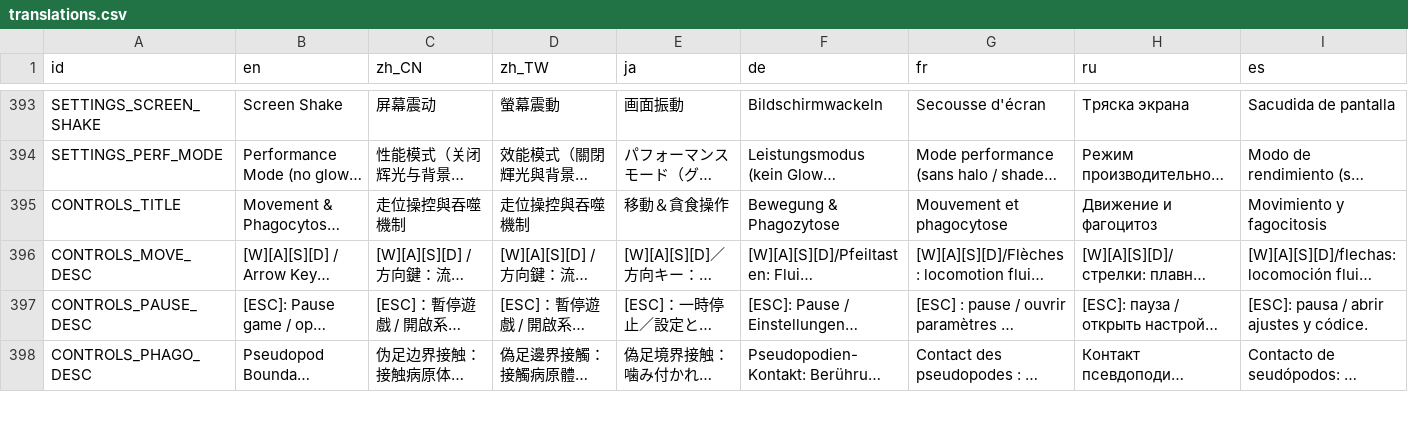
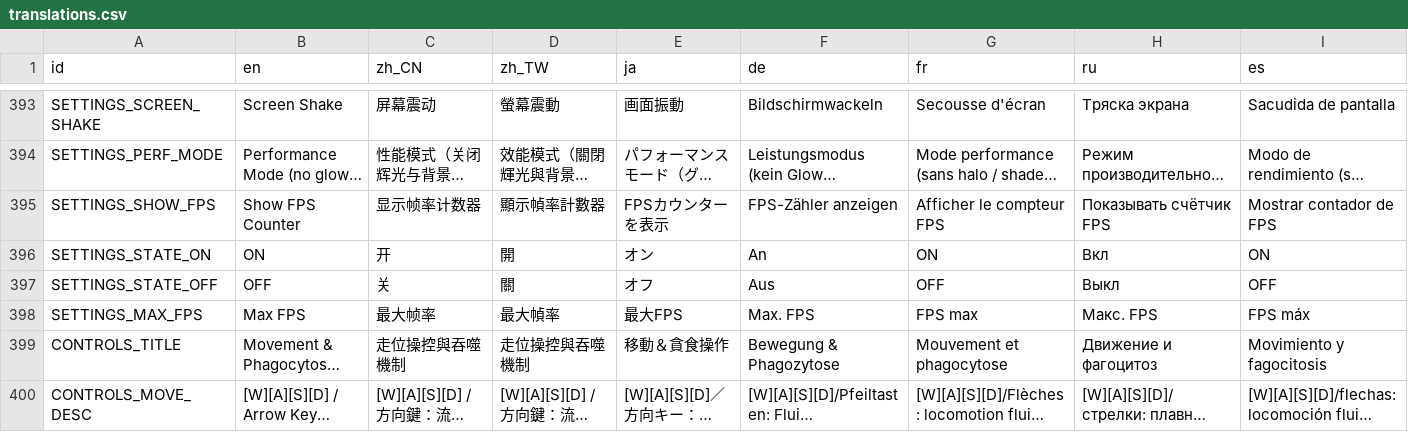
Before and after one commit to skyrocket-qy/Phagocyte, a CSV file: assets/translations/translations.csv, drawn as a sheet; only a part is shown, gaps mark what is left out; the shorter side is filled out with more unchanged rows; long unchanged cells end in …; the diff names each change by its address in the sheet, - before the commit and + after, or states it on an @@ line.

```diff
--- a/assets/translations/translations.csv
+++ b/assets/translations/translations.csv
+row 395: SETTINGS_SHOW_FPS | Show FPS Counter | 显示帧率计数器 | 顯示幀率計數器 | FPSカウンターを表示 | FPS-Zähler anzeigen | Afficher le compteur FPS | Показывать счётчик FPS | Mostrar contador de FPS
+row 396: SETTINGS_STATE_ON | ON | 开 | 開 | オン | An | ON | Вкл | ON
+row 397: SETTINGS_STATE_OFF | OFF | 关 | 關 | オフ | Aus | OFF | Выкл | OFF
+row 398: SETTINGS_MAX_FPS | Max FPS | 最大帧率 | 最大幀率 | 最大FPS | Max. FPS | FPS max | Макс. FPS | FPS máx
```
Also changed, not shown: 16 other files.
